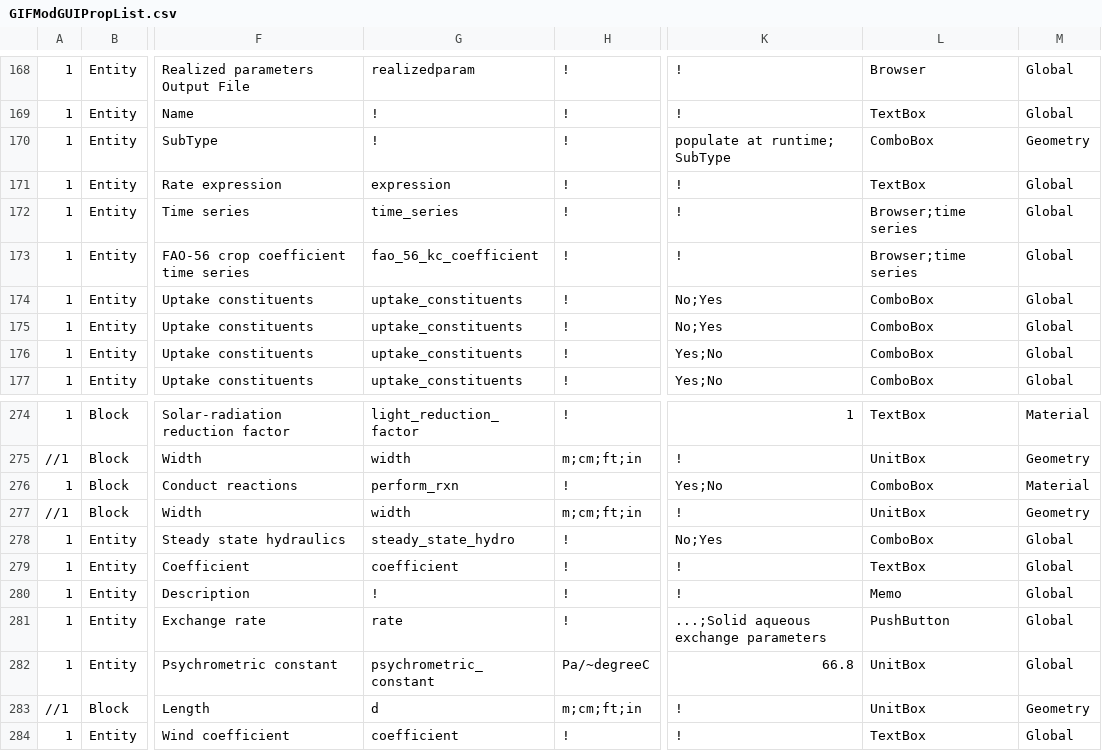
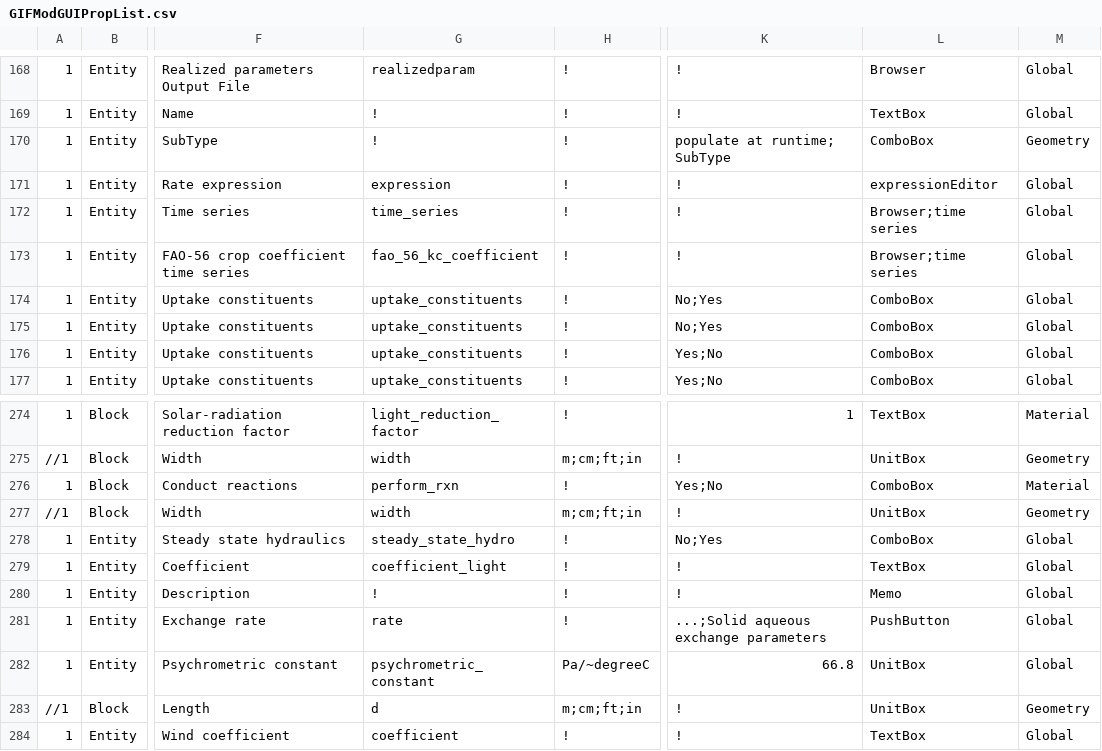
Before and after one commit to ArashMassoudieh/GIFMod, a CSV file: GIFModGUIPropList.csv, drawn as a sheet; only a part is shown, gaps mark what is left out; the diff covers the shown part only; the diff names each change by its address in the sheet, - before the commit and + after, or states it on an @@ line.

```diff
--- a/GIFModGUIPropList.csv
+++ b/GIFModGUIPropList.csv
-L171: TextBox
+L171: expressionEditor
-G279: coefficient
+G279: coefficient_light
```
Also changed, not shown: 13 edited cells elsewhere in this file, x64/GIFMod/Debug/GIFModGUIPropList.csv, x64/GIFMod/Release/GIFModGUIPropList.csv, 34 other files.
